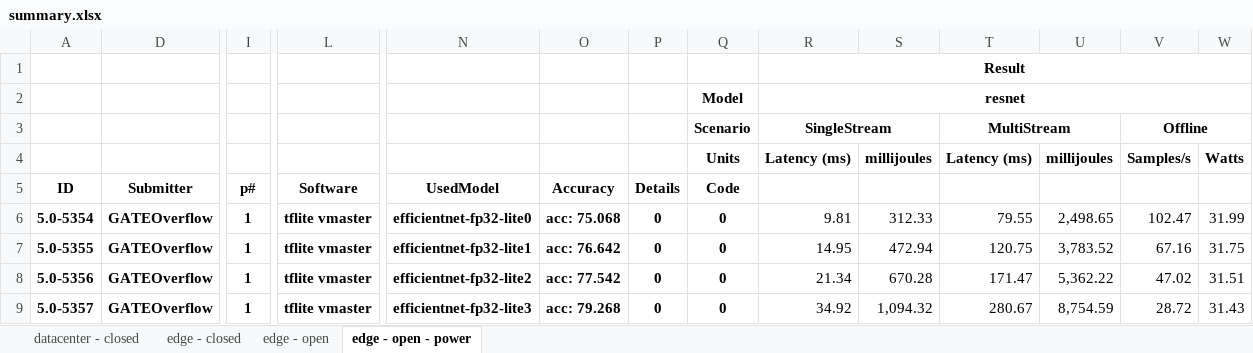
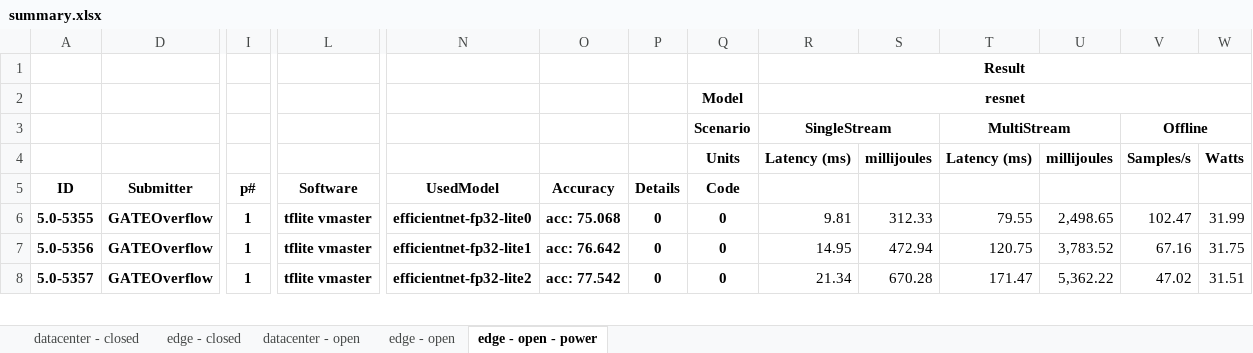
Before and after one commit to GATEOverflow/mlperf_inference_submissions_v5.0, an Excel workbook: summary.xlsx, sheet edge - open - power, drawn as a sheet; only a part is shown, gaps mark what is left out; values as stored, in another font and other column widths than the file's, no borders; conditional formats not drawn; removed rows and columns are numbered as before the commit, all else as after; rows hold the shown columns only; the diff covers the shown part only; the diff names each change by its address in the sheet, - before the commit and + after, or states it on an @@ line.

```diff
--- a/summary.xlsx (sheet edge - open - power)
+++ b/summary.xlsx (sheet edge - open - power)
+sheet tab: datacenter - open
-row 6: 5.0-5354 | GATEOverflow | 1 | tflite vmaster | efficientnet-fp32-lite0 | acc: 75.068 | 0 | 0 | 9.81 | 312.33 | 79.55 | 2,498.65 | 102.47 | 31.99
-N6 (UsedModel): efficientnet-fp32-lite1
+N6 (UsedModel): efficientnet-fp32-lite0
-O6 (Accuracy): acc: 76.642
+O6 (Accuracy): acc: 75.068
-R6: 14.95
+R6: 9.81
-S6: 472.94
+S6: 312.33
-T6: 120.75
+T6: 79.55
-U6: 3,783.52
+U6: 2,498.65
-V6: 67.16
+V6: 102.47
-W6: 31.75
+W6: 31.99
-N7 (UsedModel): efficientnet-fp32-lite2
+N7 (UsedModel): efficientnet-fp32-lite1
-O7 (Accuracy): acc: 77.542
+O7 (Accuracy): acc: 76.642
-R7: 21.34
+R7: 14.95
-S7: 670.28
+S7: 472.94
-T7: 171.47
+T7: 120.75
-U7: 5,362.22
+U7: 3,783.52
-V7: 47.02
+V7: 67.16
-W7: 31.51
+W7: 31.75
-N8 (UsedModel): efficientnet-fp32-lite3
+N8 (UsedModel): efficientnet-fp32-lite2
-O8 (Accuracy): acc: 79.268
+O8 (Accuracy): acc: 77.542
-R8: 34.92
+R8: 21.34
-S8: 1,094.32
+S8: 670.28
-T8: 280.67
+T8: 171.47
-U8: 8,754.59
+U8: 5,362.22
-V8: 28.72
+V8: 47.02
-W8: 31.43
+W8: 31.51
```
Also changed, not shown: 1 added row and 817 edited cells elsewhere in this sheet, sheet edge - open, formulas that keep their value, hidden cells, 5 other files.
